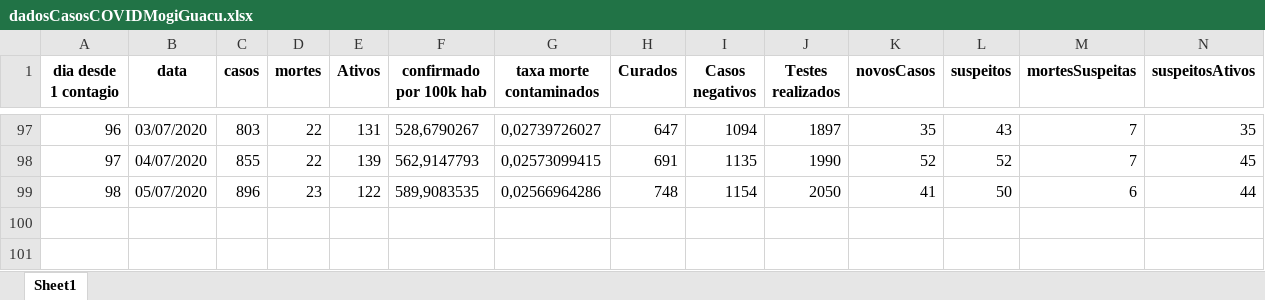
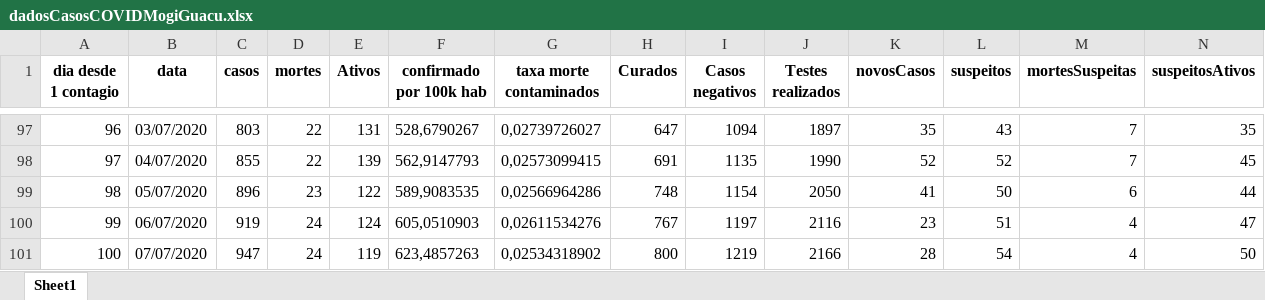
Before and after one commit to Zamariolo/MogiOpenData, an Excel workbook: Dados/dadosCasosCOVIDMogiGuacu.xlsx, sheet Sheet1, drawn as a sheet; only a part is shown, gaps mark what is left out; values as stored, in another font and other column widths than the file's, no borders; rows hold the shown columns only; the diff names each change by its address in the sheet, - before the commit and + after, or states it on an @@ line.

```diff
--- a/Dados/dadosCasosCOVIDMogiGuacu.xlsx (sheet Sheet1)
+++ b/Dados/dadosCasosCOVIDMogiGuacu.xlsx (sheet Sheet1)
+row 100: 99 | 06/07/2020 | 919 | 24 | 124 | 605,0510903 | 0,02611534276 | 767 | 1197 | 2116 | 23 | 51 | 4 | 47
+row 101: 100 | 07/07/2020 | 947 | 24 | 119 | 623,4857263 | 0,02534318902 | 800 | 1219 | 2166 | 28 | 54 | 4 | 50
```
Also changed, not shown: Dados/dadosIsolamentoMogiGuacu.xlsx, 8 other files.
